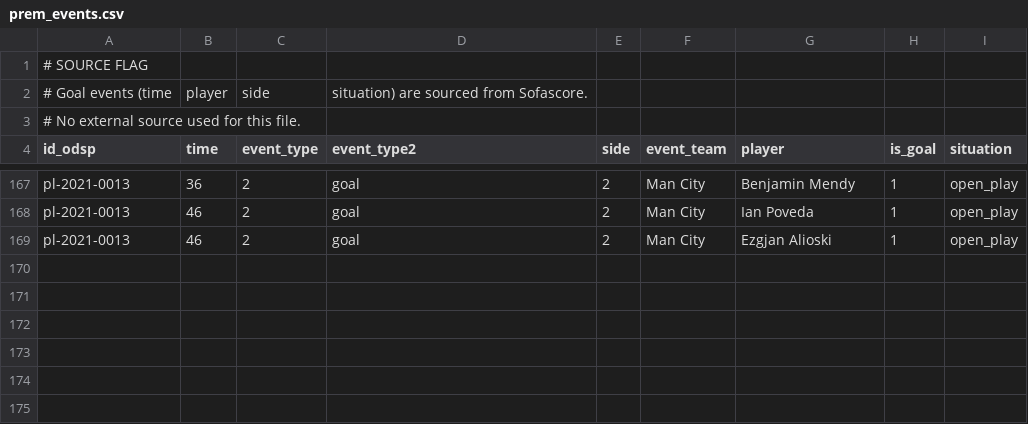
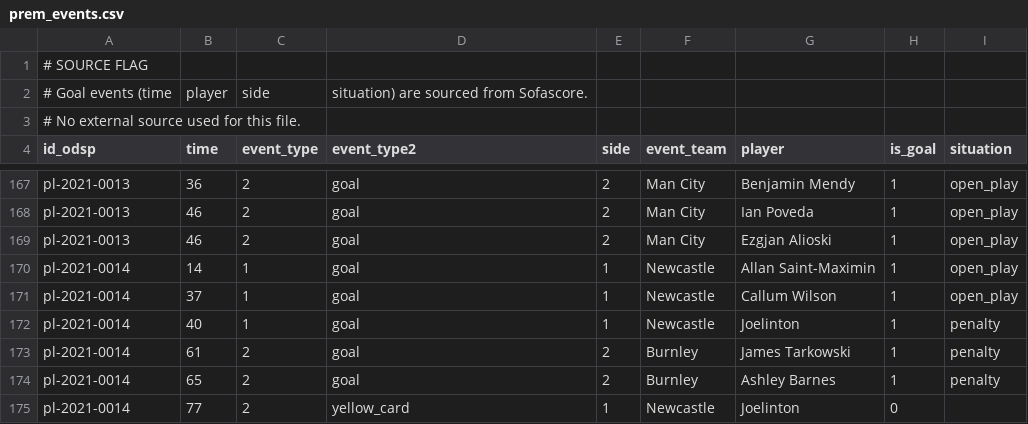
Before and after one commit to ReverseMomentum/TurnaroundIQ, a CSV file: stats/prem_events.csv, drawn as a sheet; only a part is shown, gaps mark what is left out; the diff names each change by its address in the sheet, - before the commit and + after, or states it on an @@ line.

Commit message:
Add Newcastle vs Burnley (2021-03-06) event rows

```diff
--- a/stats/prem_events.csv
+++ b/stats/prem_events.csv
+row 170: pl-2021-0014 | 14 | 1 | goal | 1 | Newcastle | Allan Saint-Maximin | 1 | open_play
+row 171: pl-2021-0014 | 37 | 1 | goal | 1 | Newcastle | Callum Wilson | 1 | open_play
+row 172: pl-2021-0014 | 40 | 1 | goal | 1 | Newcastle | Joelinton | 1 | penalty
+row 173: pl-2021-0014 | 61 | 2 | goal | 2 | Burnley | James Tarkowski | 1 | penalty
+row 174: pl-2021-0014 | 65 | 2 | goal | 2 | Burnley | Ashley Barnes | 1 | penalty
+row 175: pl-2021-0014 | 77 | 2 | yellow_card | 1 | Newcastle | Joelinton | 0
```
